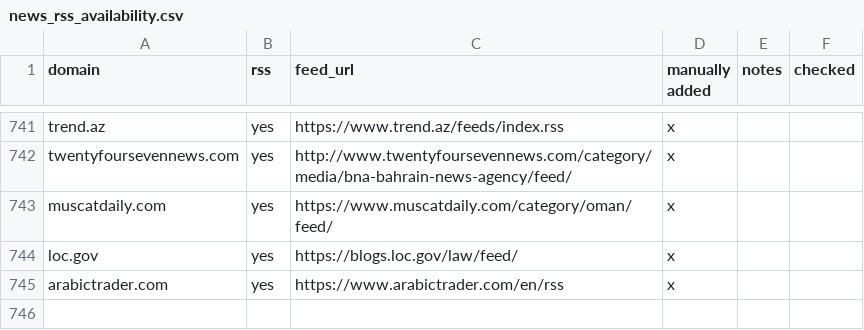
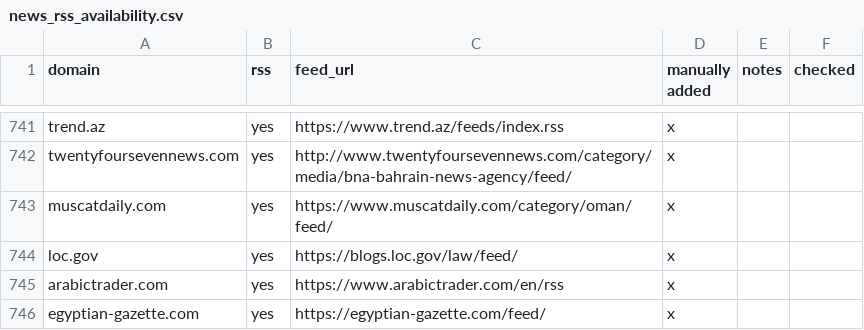
Before and after one commit to shorbatmaggie/khabar, a CSV file: config/news_rss_availability.csv, drawn as a sheet; only a part is shown, gaps mark what is left out.

Commit message:
Update news_rss_availability.csv
add feed

```diff
--- a/config/news_rss_availability.csv
+++ b/config/news_rss_availability.csv
@@ -745 +745,2 @@ loc.gov,yes, https://blogs.loc.gov/law/feed/,x
 arabictrader.com,yes, https://www.arabictrader.com/en/rss,x
+egyptian-gazette.com,yes, https://egyptian-gazette.com/feed/,x
```
